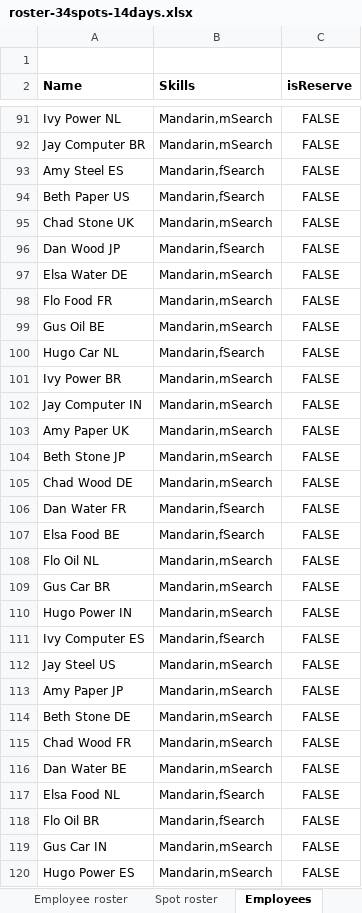
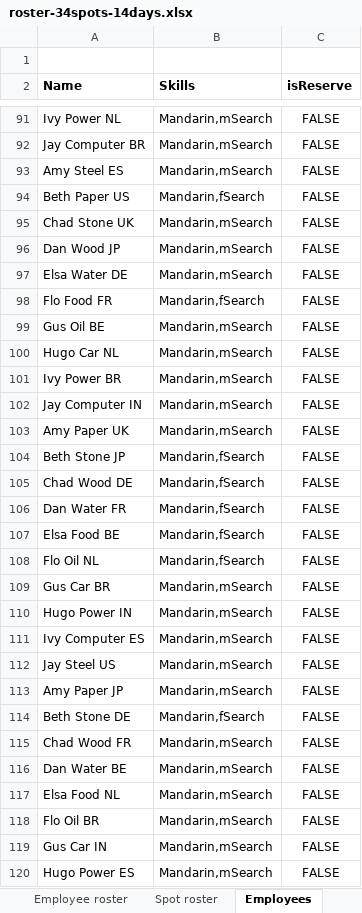
Before and after one commit to gitr32/DutyRoster, an Excel workbook: optaplanner-training-lab902-solution/data/workerrostering/import/roster-34spots-14days.xlsx, sheet Employees, drawn as a sheet; only a part is shown, gaps mark what is left out; values as stored, in another font and other column widths than the file's, no borders; the diff covers the shown part only; the diff names each change by its address in the sheet, - before the commit and + after, or states it on an @@ line.

```diff
--- a/optaplanner-training-lab902-solution/data/workerrostering/import/roster-34spots-14days.xlsx (sheet Employees)
+++ b/optaplanner-training-lab902-solution/data/workerrostering/import/roster-34spots-14days.xlsx (sheet Employees)
-B93 (Skills): Mandarin,fSearch
+B93 (Skills): Mandarin,mSearch
-B96 (Skills): Mandarin,fSearch
+B96 (Skills): Mandarin,mSearch
-B98 (Skills): Mandarin,mSearch
+B98 (Skills): Mandarin,fSearch
-B100 (Skills): Mandarin,fSearch
+B100 (Skills): Mandarin,mSearch
-B104:B105 (Skills): Mandarin,mSearch
+B104:B105 (Skills): Mandarin,fSearch
-B108 (Skills): Mandarin,mSearch
+B108 (Skills): Mandarin,fSearch
-B111 (Skills): Mandarin,fSearch
+B111 (Skills): Mandarin,mSearch
-B114 (Skills): Mandarin,mSearch
+B114 (Skills): Mandarin,fSearch
-B117:B118 (Skills): Mandarin,fSearch
+B117:B118 (Skills): Mandarin,mSearch
```
Also changed, not shown: 152 edited cells elsewhere in this sheet, 4 other files.
